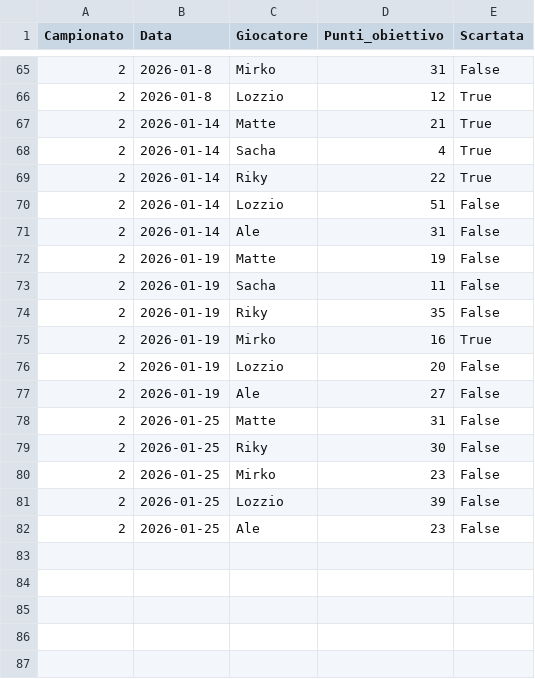
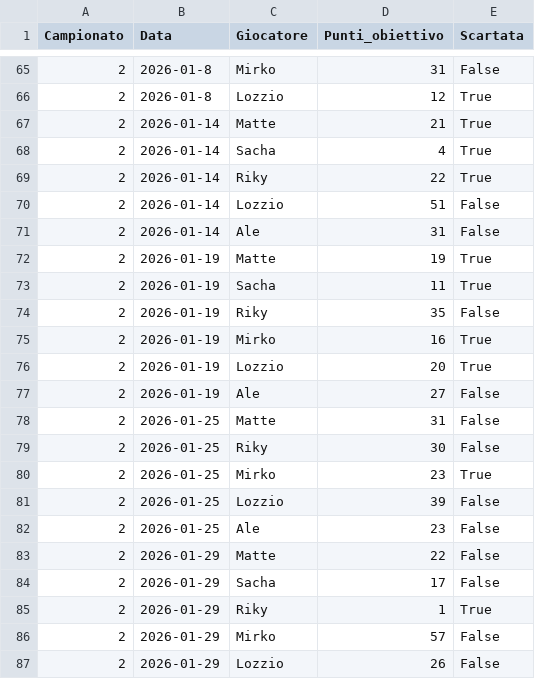
Before and after one commit to matte995/risiko-championship.github.io, a CSV file: js/statistiche/chart2/objective_points.csv, drawn as a sheet; only a part is shown, gaps mark what is left out.

```diff
--- a/js/statistiche/chart2/objective_points.csv
+++ b/js/statistiche/chart2/objective_points.csv
@@ -71,7 +71,7 @@ Campionato,Data,Giocatore,Punti_obiettivo,Scartata
 2,2026-01-14,Ale,31,False
-2,2026-01-19,Matte,19,False
-2,2026-01-19,Sacha,11,False
+2,2026-01-19,Matte,19,True
+2,2026-01-19,Sacha,11,True
 2,2026-01-19,Riky,35,False
 2,2026-01-19,Mirko,16,True
-2,2026-01-19,Lozzio,20,False
+2,2026-01-19,Lozzio,20,True
 2,2026-01-19,Ale,27,False
@@ -79,4 +79,9 @@ Campionato,Data,Giocatore,Punti_obiettivo,Scartata
 2,2026-01-25,Riky,30,False
-2,2026-01-25,Mirko,23,False
+2,2026-01-25,Mirko,23,True
 2,2026-01-25,Lozzio,39,False
 2,2026-01-25,Ale,23,False
+2,2026-01-29,Matte,22,False
+2,2026-01-29,Sacha,17,False
+2,2026-01-29,Riky,1,True
+2,2026-01-29,Mirko,57,False
+2,2026-01-29,Lozzio,26,False
```
Also changed, not shown: js/statistiche/chart1/general_trend.csv, 1 other file.
